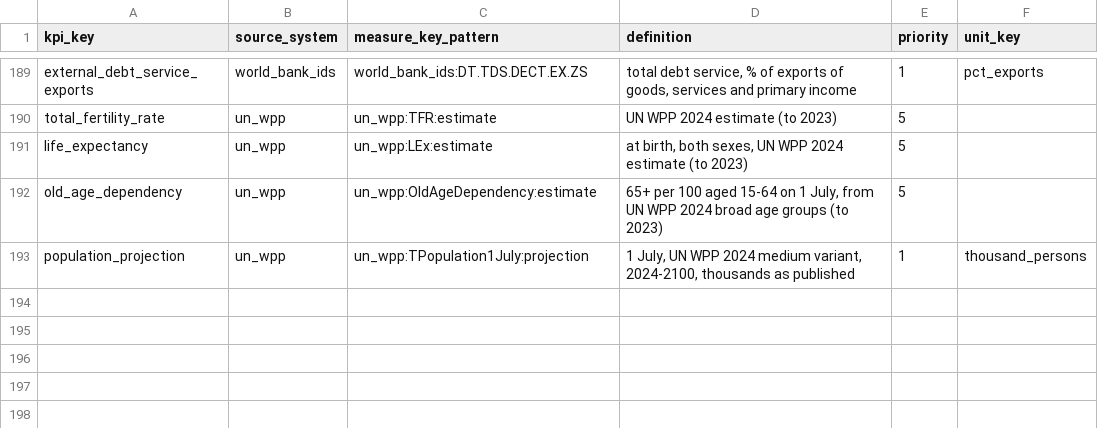
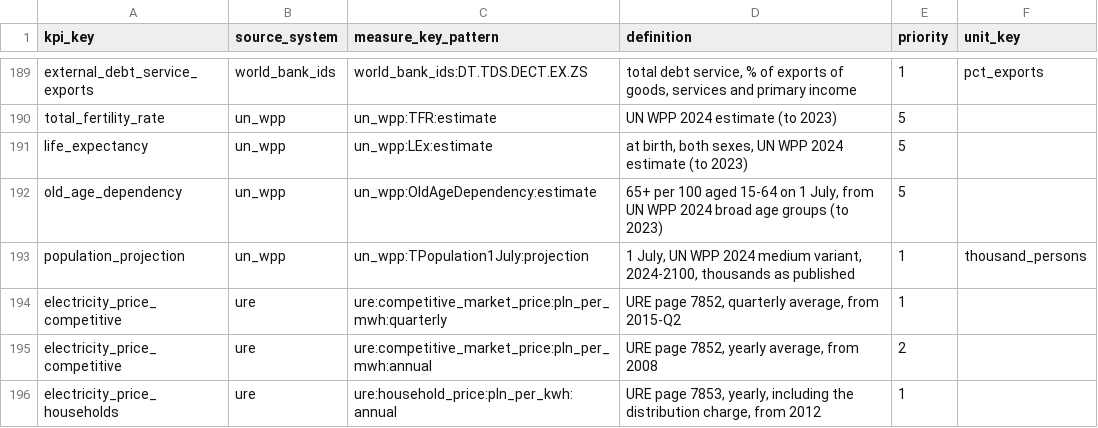
Before and after one commit to zohelo/zohelo-data, a CSV file: warehouse/seeds/kpi_measure.csv, drawn as a sheet; only a part is shown, gaps mark what is left out; the diff names each change by its address in the sheet, - before the commit and + after, or states it on an @@ line.

```diff
--- a/warehouse/seeds/kpi_measure.csv
+++ b/warehouse/seeds/kpi_measure.csv
+row 194: electricity_price_competitive | ure | ure:competitive_market_price:pln_per_mwh:quarterly | URE page 7852, quarterly average, from 2015-Q2 | 1
+row 195: electricity_price_competitive | ure | ure:competitive_market_price:pln_per_mwh:annual | URE page 7852, yearly average, from 2008 | 2
+row 196: electricity_price_households | ure | ure:household_price:pln_per_kwh:annual | URE page 7853, yearly, including the distribution charge, from 2012 | 1
```
Also changed, not shown: warehouse/seeds/kpi.csv, warehouse/seeds/kpi_v2_map.csv, 20 other files.
